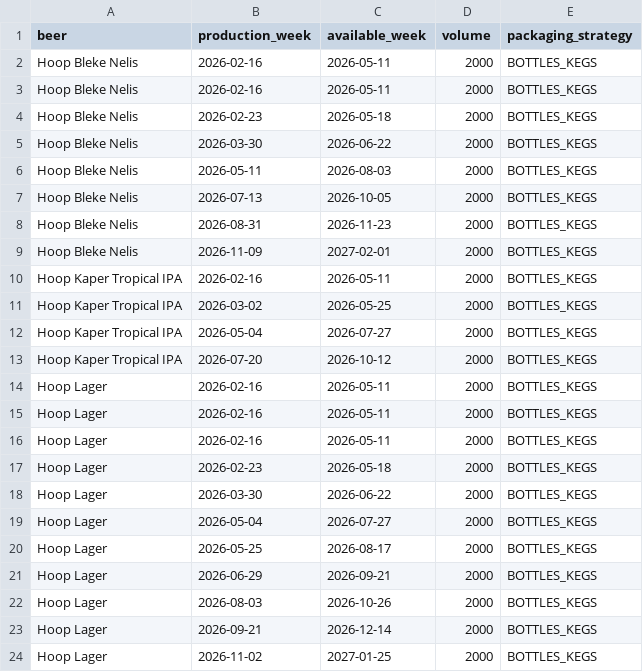
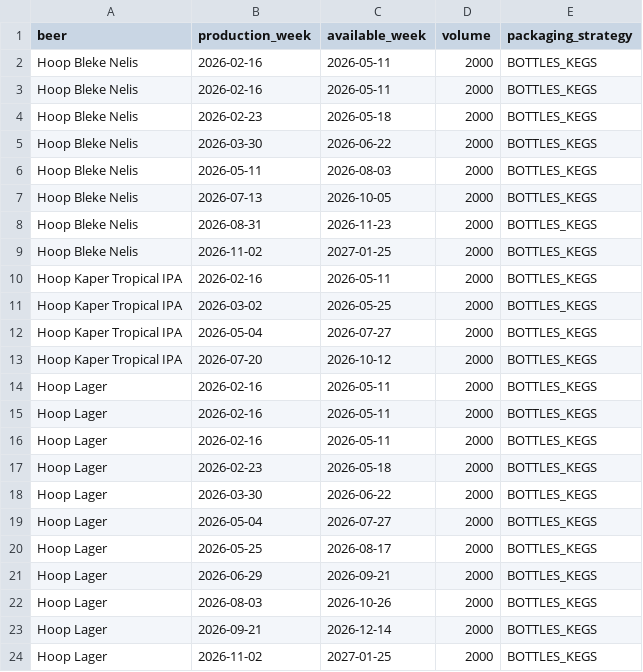
Before and after one commit to cvonkrogh/Beer_Brewery_PM, a CSV file: data/processed/production_schedule.csv, drawn as a sheet.

```diff
--- a/data/processed/production_schedule.csv
+++ b/data/processed/production_schedule.csv
@@ -8,3 +8,3 @@ Hoop Bleke Nelis,2026-07-13,2026-10-05,2000,BOTTLES_KEGS
 Hoop Bleke Nelis,2026-08-31,2026-11-23,2000,BOTTLES_KEGS
-Hoop Bleke Nelis,2026-11-09,2027-02-01,2000,BOTTLES_KEGS
+Hoop Bleke Nelis,2026-11-02,2027-01-25,2000,BOTTLES_KEGS
 Hoop Kaper Tropical IPA,2026-02-16,2026-05-11,2000,BOTTLES_KEGS
```
Also changed, not shown: data/processed/forecast_results.csv, 16 other files.
